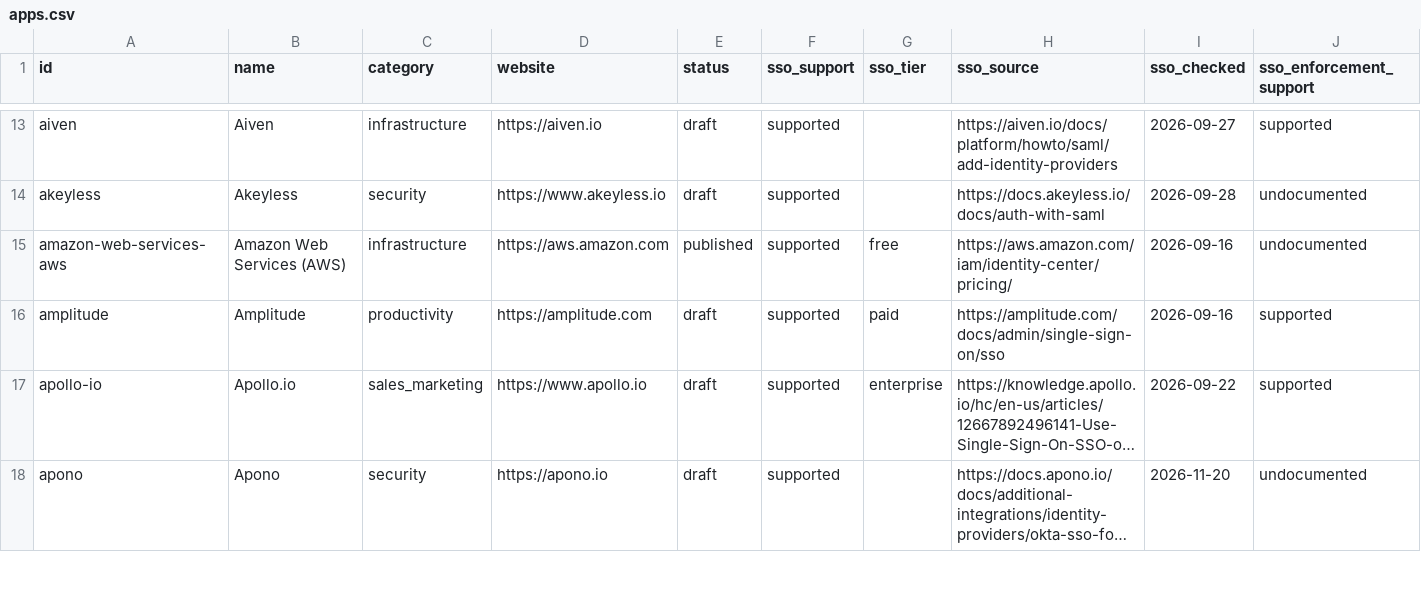
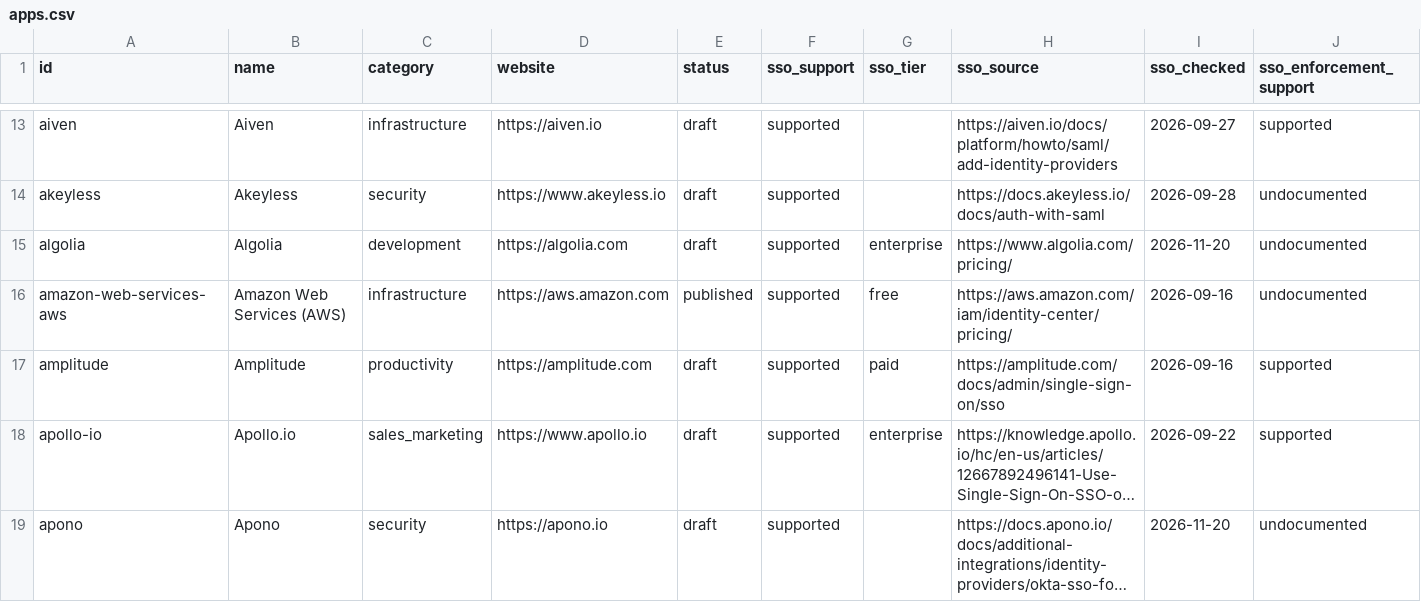
Before and after one commit to prithvikrishnab4u/VetThe.App, a CSV file: site/static/data/apps.csv, drawn as a sheet; only a part is shown, gaps mark what is left out; long unchanged cells end in …; rows hold the shown columns only; the diff covers the shown part only; the diff names each change by its address in the sheet, - before the commit and + after, or states it on an @@ line.

```diff
--- a/site/static/data/apps.csv
+++ b/site/static/data/apps.csv
+row 15: algolia | Algolia | development | https://algolia.com | draft | supported | enterprise | https://www.algolia.com/pricing/ | 2026-11-20 | undocumented
```
Also changed, not shown: 3 added rows elsewhere in this file, 6 other files.
